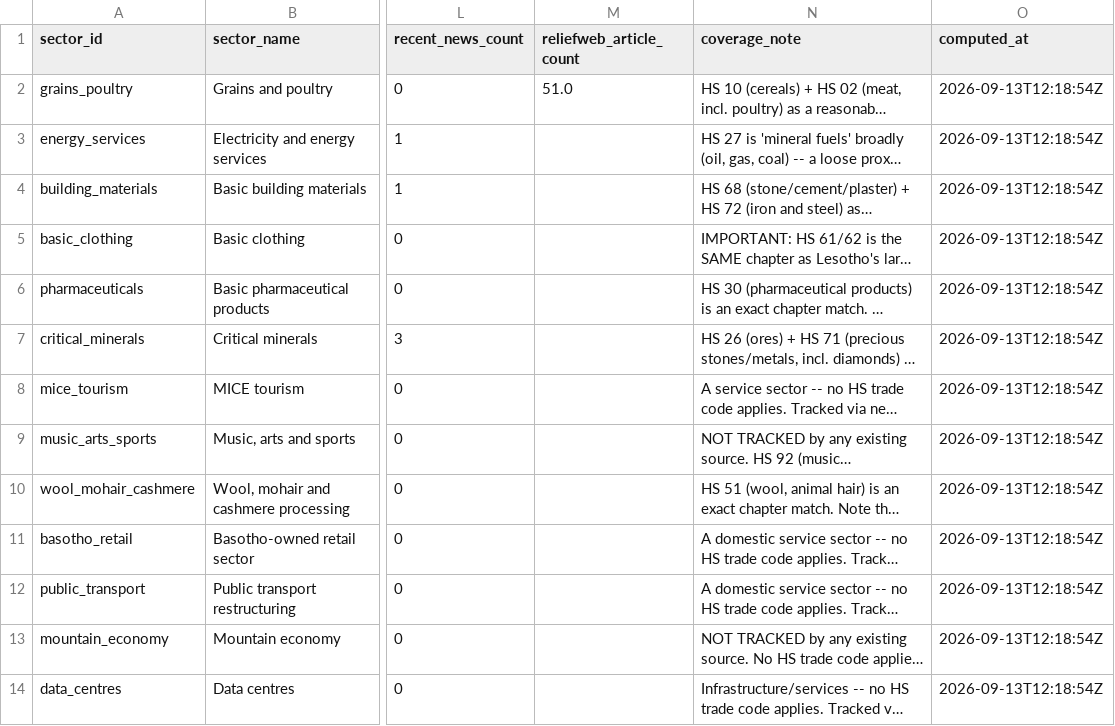
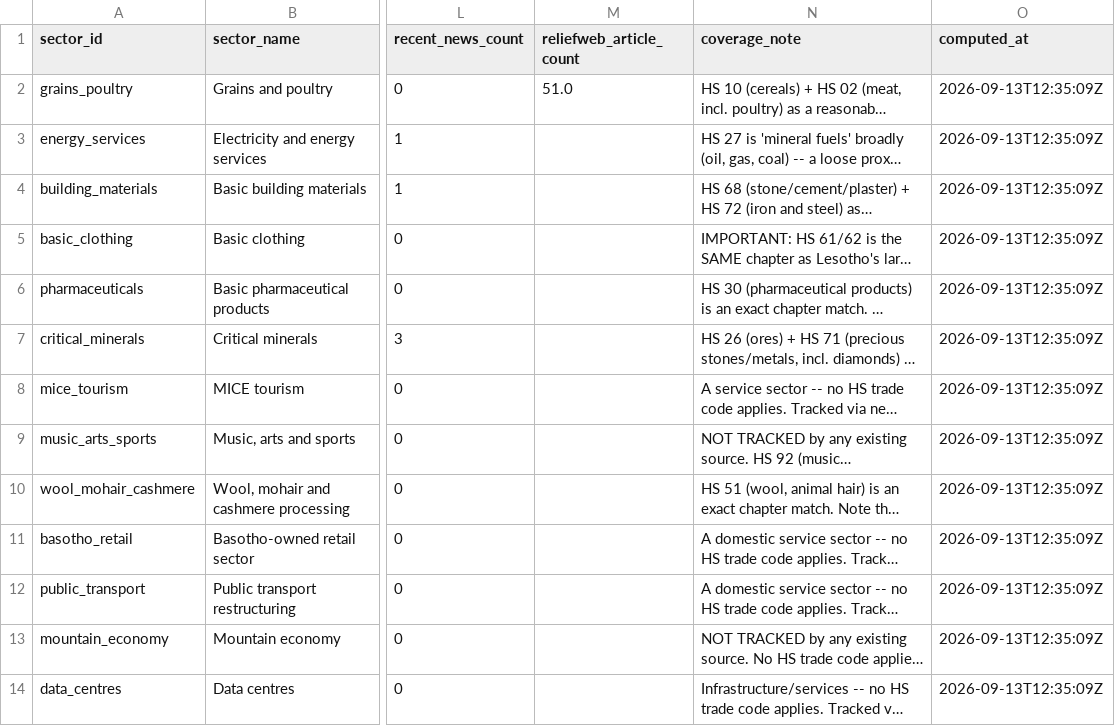
Before and after one commit to Malia-Skk/lndc-intelligence-radar, a CSV file: data/derived/sector_watchlist_log.csv, drawn as a sheet; only a part is shown, gaps mark what is left out; long unchanged cells end in …; the diff names each change by its address in the sheet, - before the commit and + after, or states it on an @@ line.

```diff
--- a/data/derived/sector_watchlist_log.csv
+++ b/data/derived/sector_watchlist_log.csv
-O2:O14 (computed_at): 2026-09-13T12:18:54Z
+O2:O14 (computed_at): 2026-09-13T12:35:09Z
```
